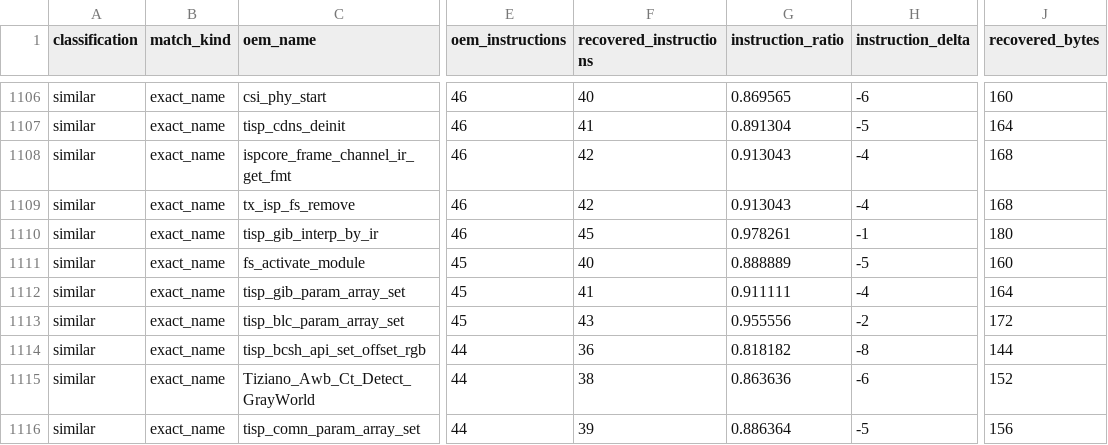
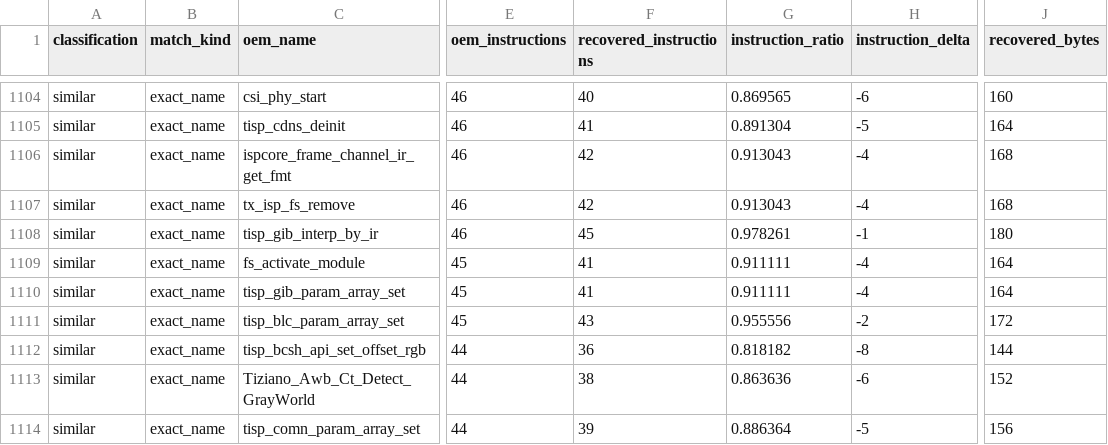
Before and after one commit to opensensor/isp, a CSV file: driver/t41/audit/binary_audit.csv, drawn as a sheet; only a part is shown, gaps mark what is left out; addresses are those after the commit; the diff covers the shown part only; the diff names each change by its address in the sheet, - before the commit and + after, or states it on an @@ line.

```diff
--- a/driver/t41/audit/binary_audit.csv
+++ b/driver/t41/audit/binary_audit.csv
-F1109 (recovered_instructions): 40
+F1109 (recovered_instructions): 41
-G1109 (instruction_ratio): 0.888889
+G1109 (instruction_ratio): 0.911111
-H1109 (instruction_delta): -5
+H1109 (instruction_delta): -4
-J1109 (recovered_bytes): 160
+J1109 (recovered_bytes): 164
```
Also changed, not shown: 3 added rows, 3 removed rows and 4 edited cells elsewhere in this file, 3 other files.
